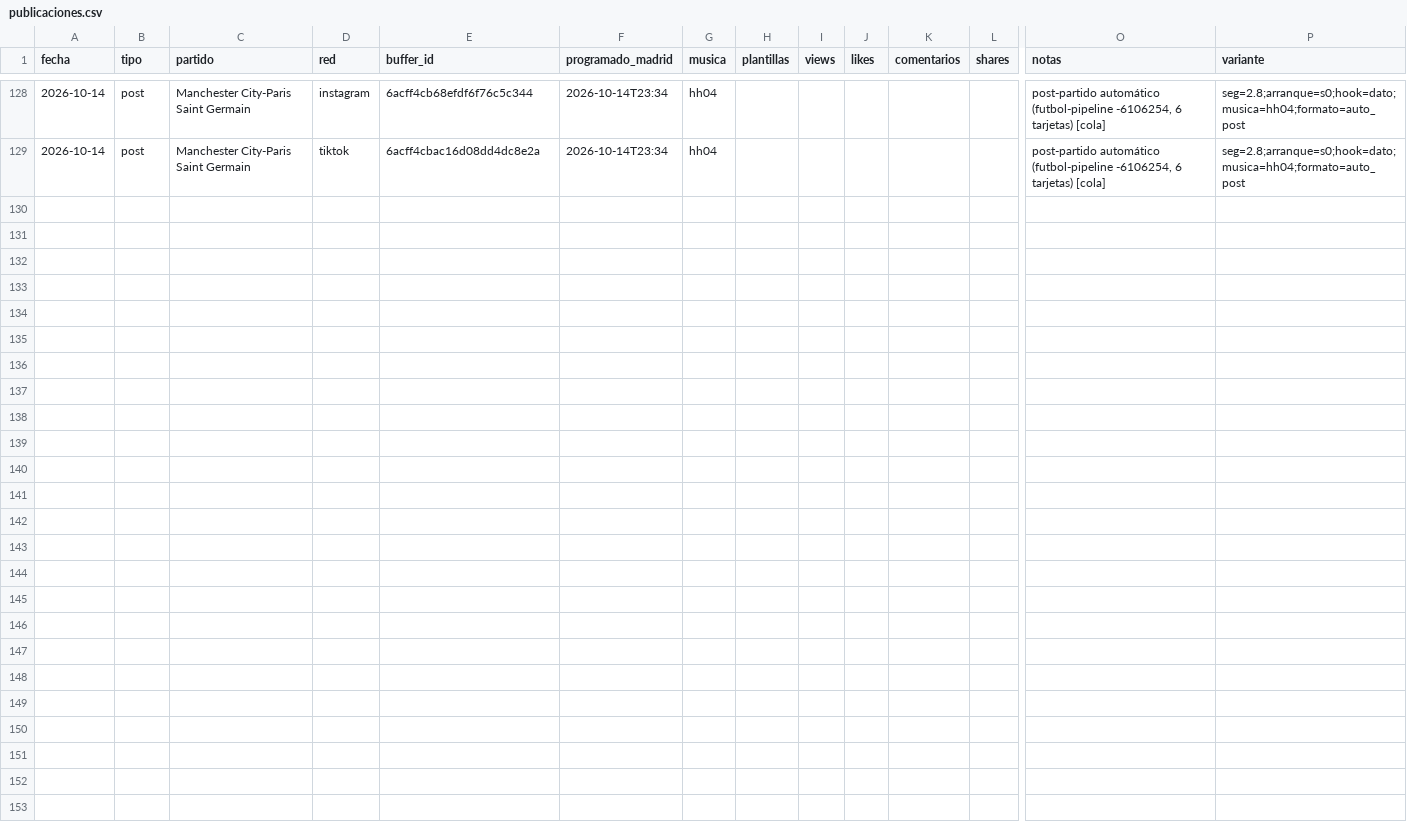
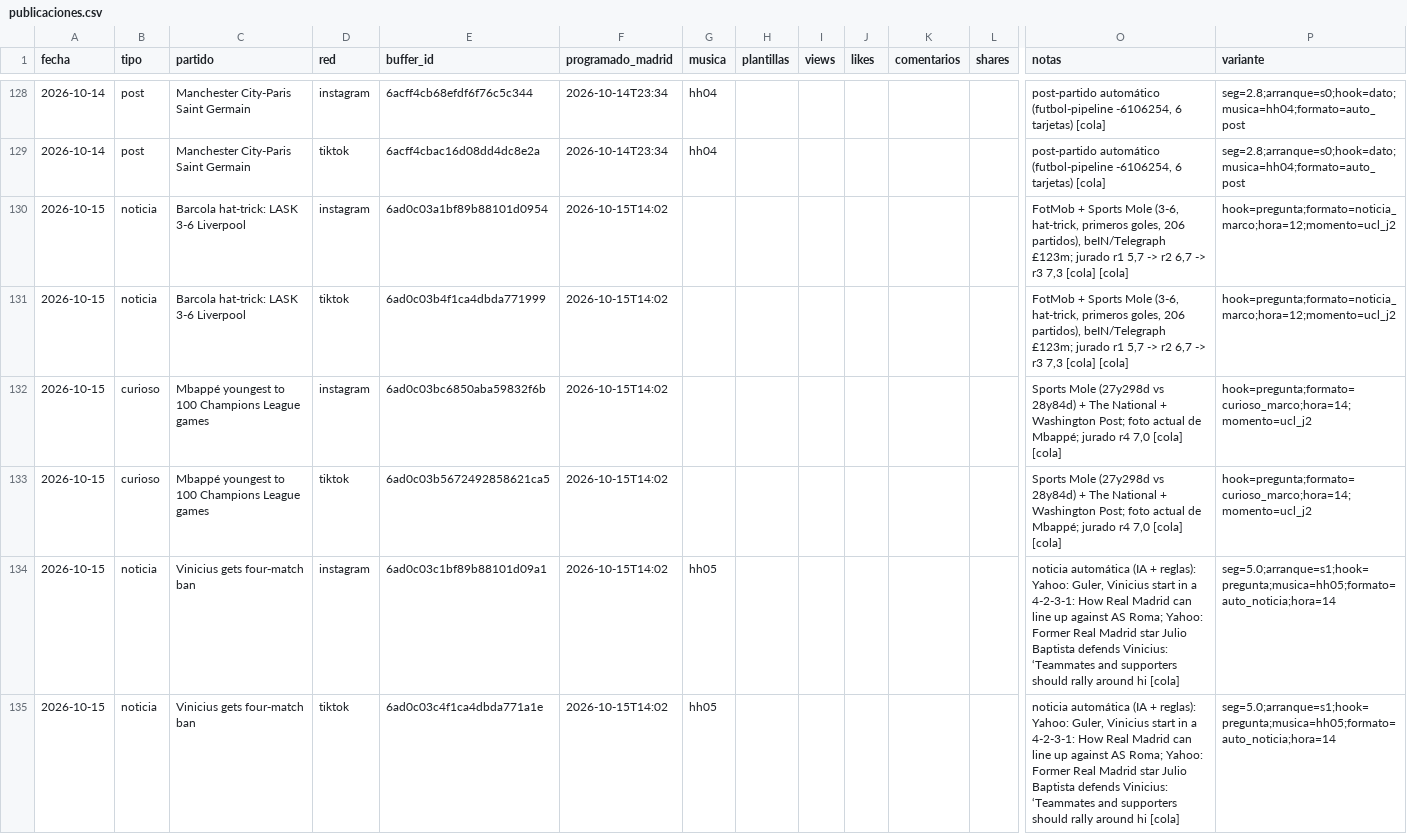
Before and after one commit to oundialae-debug/Live, a CSV file: redes/publicaciones.csv, drawn as a sheet; only a part is shown, gaps mark what is left out; rows hold the shown columns only; the diff names each change by its address in the sheet, - before the commit and + after, or states it on an @@ line.

Commit message:
cola: enviados a Buffer [skip ci]

```diff
--- a/redes/publicaciones.csv
+++ b/redes/publicaciones.csv
+row 130: 2026-10-15 | noticia | Barcola hat-trick: LASK 3-6 Liverpool | instagram | 6ad0c03a1bf89b88101d0954 | 2026-10-15T14:02 |  |  |  |  |  |  | FotMob + Sports Mole (3-6, hat-trick, primeros goles, 206 partidos), beIN/Telegraph £123m; jurado r1 5,7 -> r2 6,7 -> r3 7,3 [cola] [cola] | hook=pregunta;formato=noticia_marco;hora=12;momento=ucl_j2
+row 131: 2026-10-15 | noticia | Barcola hat-trick: LASK 3-6 Liverpool | tiktok | 6ad0c03b4f1ca4dbda771999 | 2026-10-15T14:02 |  |  |  |  |  |  | FotMob + Sports Mole (3-6, hat-trick, primeros goles, 206 partidos), beIN/Telegraph £123m; jurado r1 5,7 -> r2 6,7 -> r3 7,3 [cola] [cola] | hook=pregunta;formato=noticia_marco;hora=12;momento=ucl_j2
+row 132: 2026-10-15 | curioso | Mbappé youngest to 100 Champions League games | instagram | 6ad0c03bc6850aba59832f6b | 2026-10-15T14:02 |  |  |  |  |  |  | Sports Mole (27y298d vs 28y84d) + The National + Washington Post; foto actual de Mbappé; jurado r4 7,0 [cola] [cola] | hook=pregunta;formato=curioso_marco;hora=14;momento=ucl_j2
+row 133: 2026-10-15 | curioso | Mbappé youngest to 100 Champions League games | tiktok | 6ad0c03b5672492858621ca5 | 2026-10-15T14:02 |  |  |  |  |  |  | Sports Mole (27y298d vs 28y84d) + The National + Washington Post; foto actual de Mbappé; jurado r4 7,0 [cola] [cola] | hook=pregunta;formato=curioso_marco;hora=14;momento=ucl_j2
+row 134: 2026-10-15 | noticia | Vinicius gets four‑match ban | instagram | 6ad0c03c1bf89b88101d09a1 | 2026-10-15T14:02 | hh05 |  |  |  |  |  | noticia automática (IA + reglas): Yahoo: Guler, Vinicius start in a 4-2-3-1: How Real Madrid can line up against AS Roma; Yahoo: Former Real Madrid star Julio Baptista defends Vinicius: ‘Teammates and supporters should rally around hi [cola] | seg=5.0;arranque=s1;hook=pregunta;musica=hh05;formato=auto_noticia;hora=14
+row 135: 2026-10-15 | noticia | Vinicius gets four‑match ban | tiktok | 6ad0c03c4f1ca4dbda771a1e | 2026-10-15T14:02 | hh05 |  |  |  |  |  | noticia automática (IA + reglas): Yahoo: Guler, Vinicius start in a 4-2-3-1: How Real Madrid can line up against AS Roma; Yahoo: Former Real Madrid star Julio Baptista defends Vinicius: ‘Teammates and supporters should rally around hi [cola] | seg=5.0;arranque=s1;hook=pregunta;musica=hh05;formato=auto_noticia;hora=14
```
Also changed, not shown: 6 other files.
